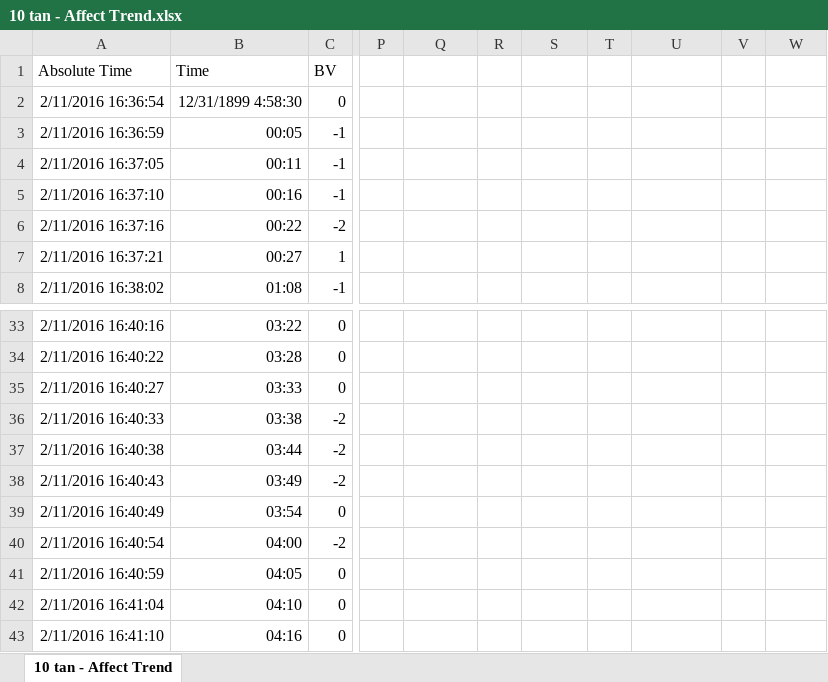
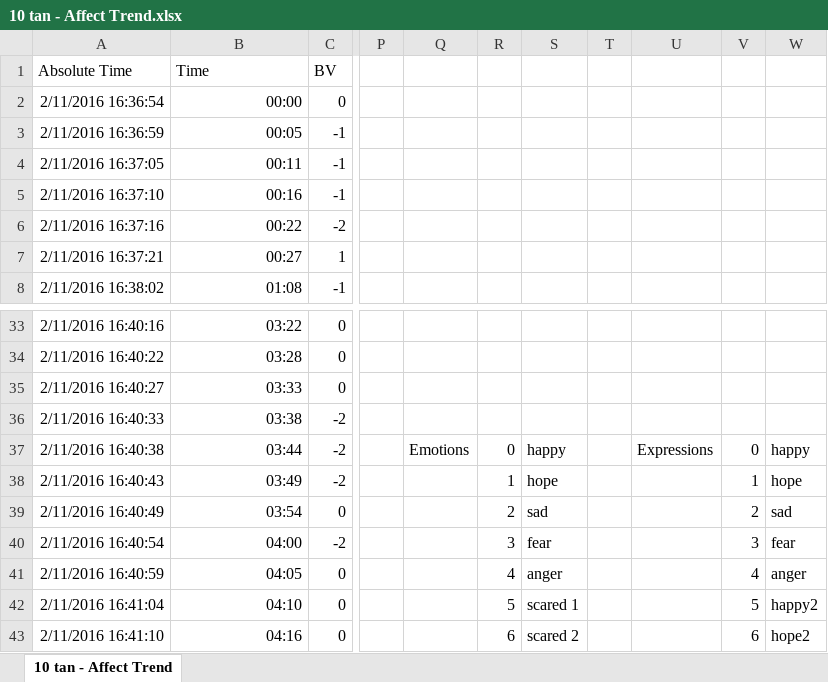
Before and after one commit to thealexhong/starship, an Excel workbook: Data_Files/Logs/10 tan - Affect Trend.xlsx, sheet 10 tan - Affect Trend, drawn as a sheet; only a part is shown, gaps mark what is left out; values as stored, in another font and other column widths than the file's, no borders; charts and pictures and table styles not drawn; the diff covers the shown part only; the diff names each change by its address in the sheet, - before the commit and + after, or states it on an @@ line.

Commit message:
Updated Plots, added robot data

```diff
--- a/Data_Files/Logs/10 tan - Affect Trend.xlsx (sheet 10 tan - Affect Trend)
+++ b/Data_Files/Logs/10 tan - Affect Trend.xlsx (sheet 10 tan - Affect Trend)
-B2 (Time): 12/31/1899 4:58:30
+B2 (Time): 00:00
-Q37: (empty)
+Q37: Emotions
-R37: (empty)
+R37: 0
-S37: (empty)
+S37: happy
-U37: (empty)
+U37: Expressions
-V37: (empty)
+V37: 0
-W37: (empty)
+W37: happy
-R38: (empty)
+R38: 1
-S38: (empty)
+S38: hope
-V38: (empty)
+V38: 1
-W38: (empty)
+W38: hope
-R39: (empty)
+R39: 2
-S39: (empty)
+S39: sad
-V39: (empty)
+V39: 2
-W39: (empty)
+W39: sad
-R40: (empty)
+R40: 3
-S40: (empty)
+S40: fear
-V40: (empty)
+V40: 3
-W40: (empty)
+W40: fear
-R41: (empty)
+R41: 4
-S41: (empty)
+S41: anger
-V41: (empty)
+V41: 4
-W41: (empty)
+W41: anger
-R42: (empty)
+R42: 5
-S42: (empty)
+S42: scared 1
-V42: (empty)
+V42: 5
-W42: (empty)
+W42: happy2
-R43: (empty)
+R43: 6
-S43: (empty)
+S43: scared 2
-V43: (empty)
+V43: 6
-W43: (empty)
+W43: hope2
```
Also changed, not shown: 14 edited cells elsewhere in this sheet, charts or pictures.
